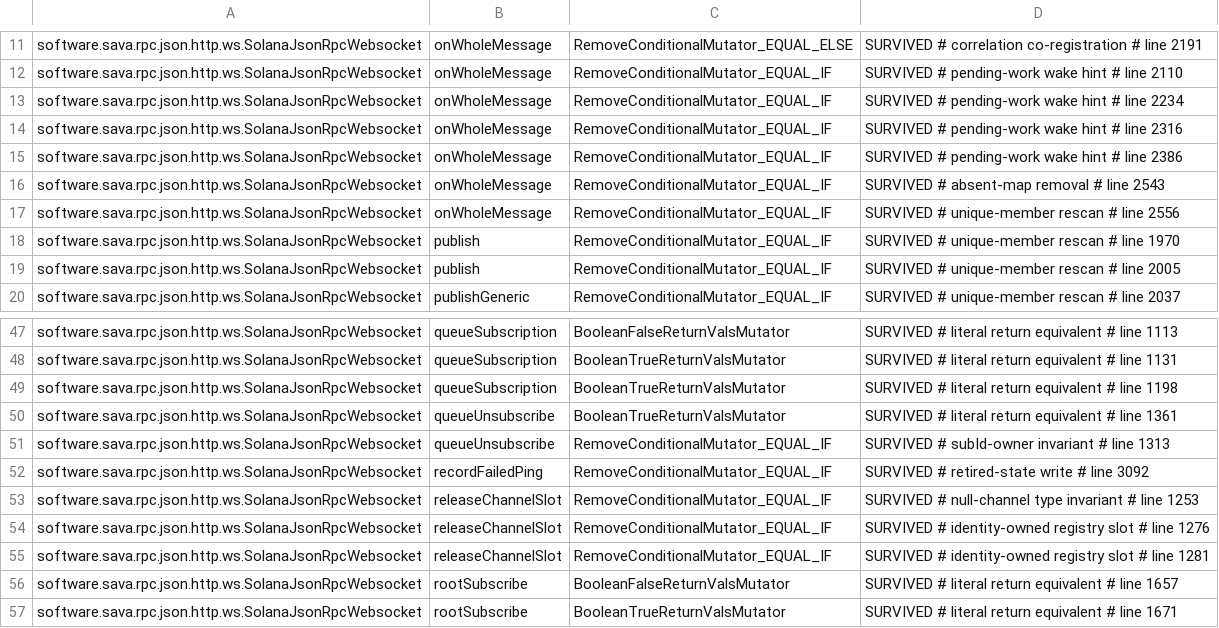
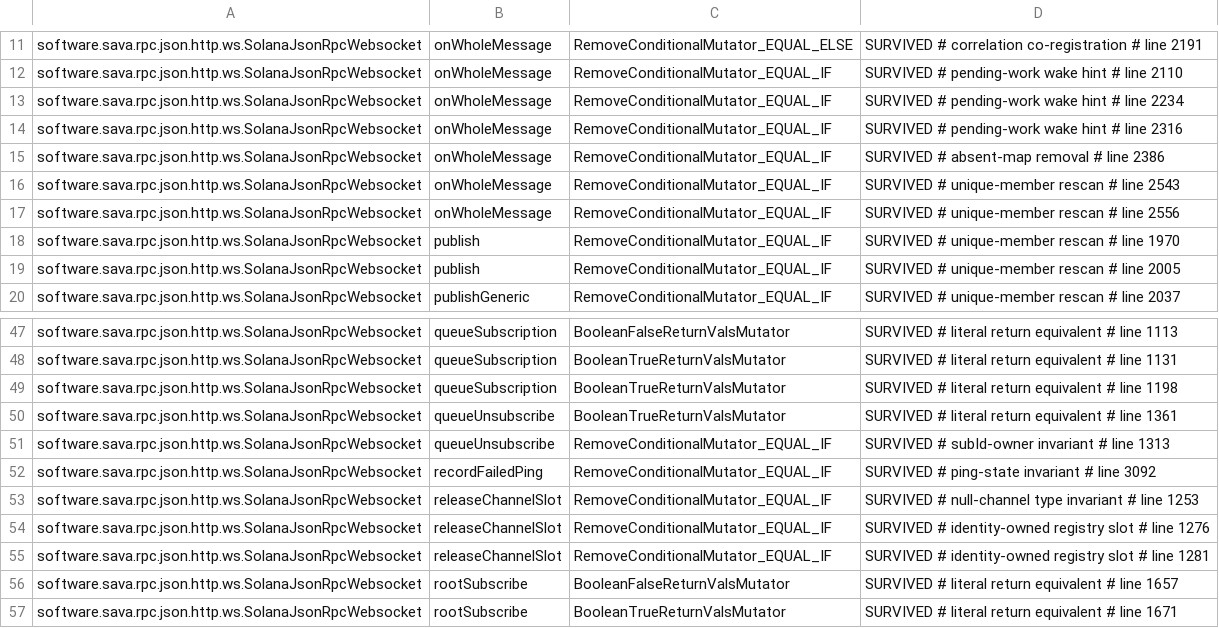
Before and after one commit to sava-software/sava, a CSV file: sava-rpc/config/pitest/ws-accepted.csv, drawn as a sheet; only a part is shown, gaps mark what is left out.

Commit message:
chore(hardening): relabel three ws rows to the construct each line tag names
The retag taken after the parser fixes rotated two rows of the six-row onWholeMessage
EQUAL_IF key again (the kill != null row is absent-map removal, the value-scan row is
unique-member rescan), and the surviving recordFailedPing row had kept its killed sibling's
retired-state write label, which the README label check accepted because that literal
stands in a History note; it is ping-state invariant. Caught by the local reviewer; a pass
over every multi-row key and over every label with History excluded found nothing else.

```diff
--- a/sava-rpc/config/pitest/ws-accepted.csv
+++ b/sava-rpc/config/pitest/ws-accepted.csv
@@ -14,4 +14,4 @@ software.sava.rpc.json.http.ws.SolanaJsonRpcWebsocket,onWholeMessage,RemoveCondi
 software.sava.rpc.json.http.ws.SolanaJsonRpcWebsocket,onWholeMessage,RemoveConditionalMutator_EQUAL_IF,SURVIVED # pending-work wake hint # line 2316
-software.sava.rpc.json.http.ws.SolanaJsonRpcWebsocket,onWholeMessage,RemoveConditionalMutator_EQUAL_IF,SURVIVED # pending-work wake hint # line 2386
-software.sava.rpc.json.http.ws.SolanaJsonRpcWebsocket,onWholeMessage,RemoveConditionalMutator_EQUAL_IF,SURVIVED # absent-map removal # line 2543
+software.sava.rpc.json.http.ws.SolanaJsonRpcWebsocket,onWholeMessage,RemoveConditionalMutator_EQUAL_IF,SURVIVED # absent-map removal # line 2386
+software.sava.rpc.json.http.ws.SolanaJsonRpcWebsocket,onWholeMessage,RemoveConditionalMutator_EQUAL_IF,SURVIVED # unique-member rescan # line 2543
 software.sava.rpc.json.http.ws.SolanaJsonRpcWebsocket,onWholeMessage,RemoveConditionalMutator_EQUAL_IF,SURVIVED # unique-member rescan # line 2556
@@ -51,3 +51,3 @@ software.sava.rpc.json.http.ws.SolanaJsonRpcWebsocket,queueUnsubscribe,BooleanTr
 software.sava.rpc.json.http.ws.SolanaJsonRpcWebsocket,queueUnsubscribe,RemoveConditionalMutator_EQUAL_IF,SURVIVED # subId-owner invariant # line 1313
-software.sava.rpc.json.http.ws.SolanaJsonRpcWebsocket,recordFailedPing,RemoveConditionalMutator_EQUAL_IF,SURVIVED # retired-state write # line 3092
+software.sava.rpc.json.http.ws.SolanaJsonRpcWebsocket,recordFailedPing,RemoveConditionalMutator_EQUAL_IF,SURVIVED # ping-state invariant # line 3092
 software.sava.rpc.json.http.ws.SolanaJsonRpcWebsocket,releaseChannelSlot,RemoveConditionalMutator_EQUAL_IF,SURVIVED # null-channel type invariant # line 1253
```
Also changed, not shown: 1 other file.
